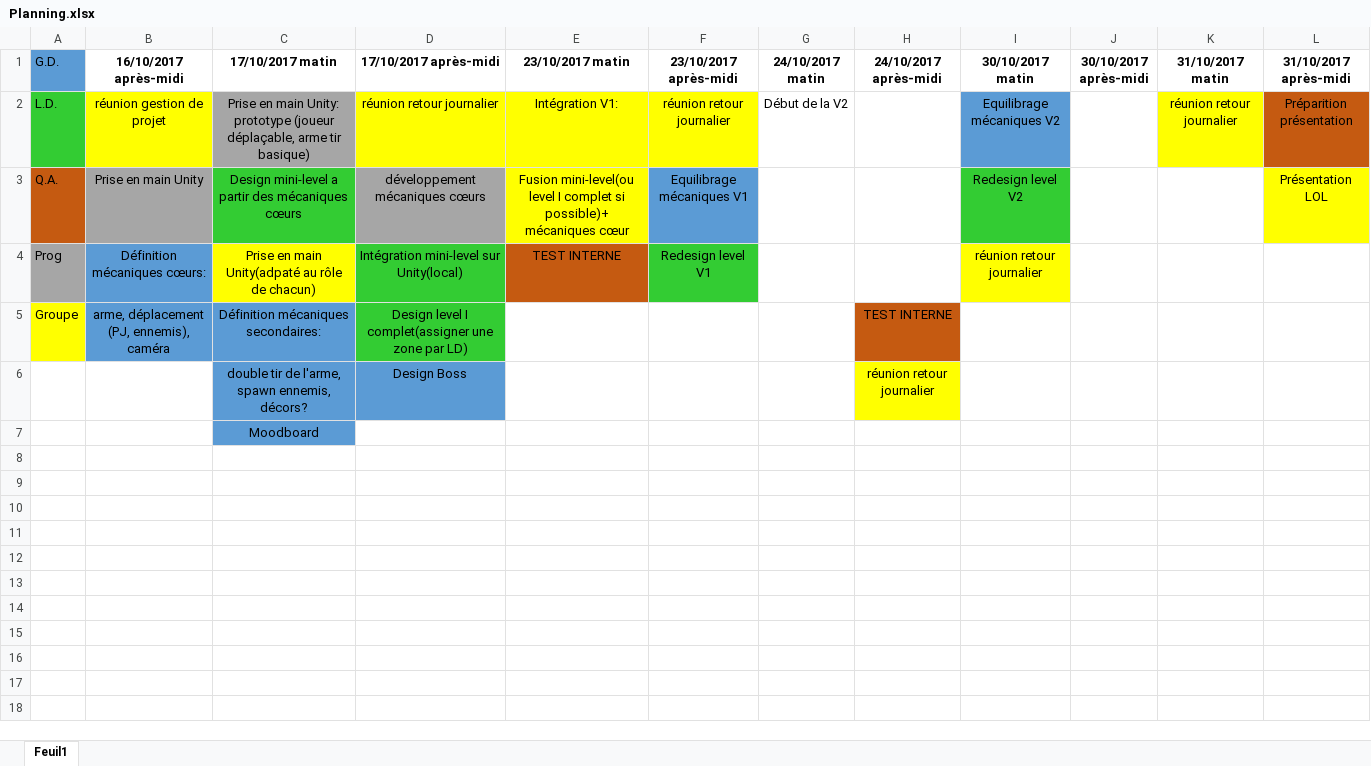
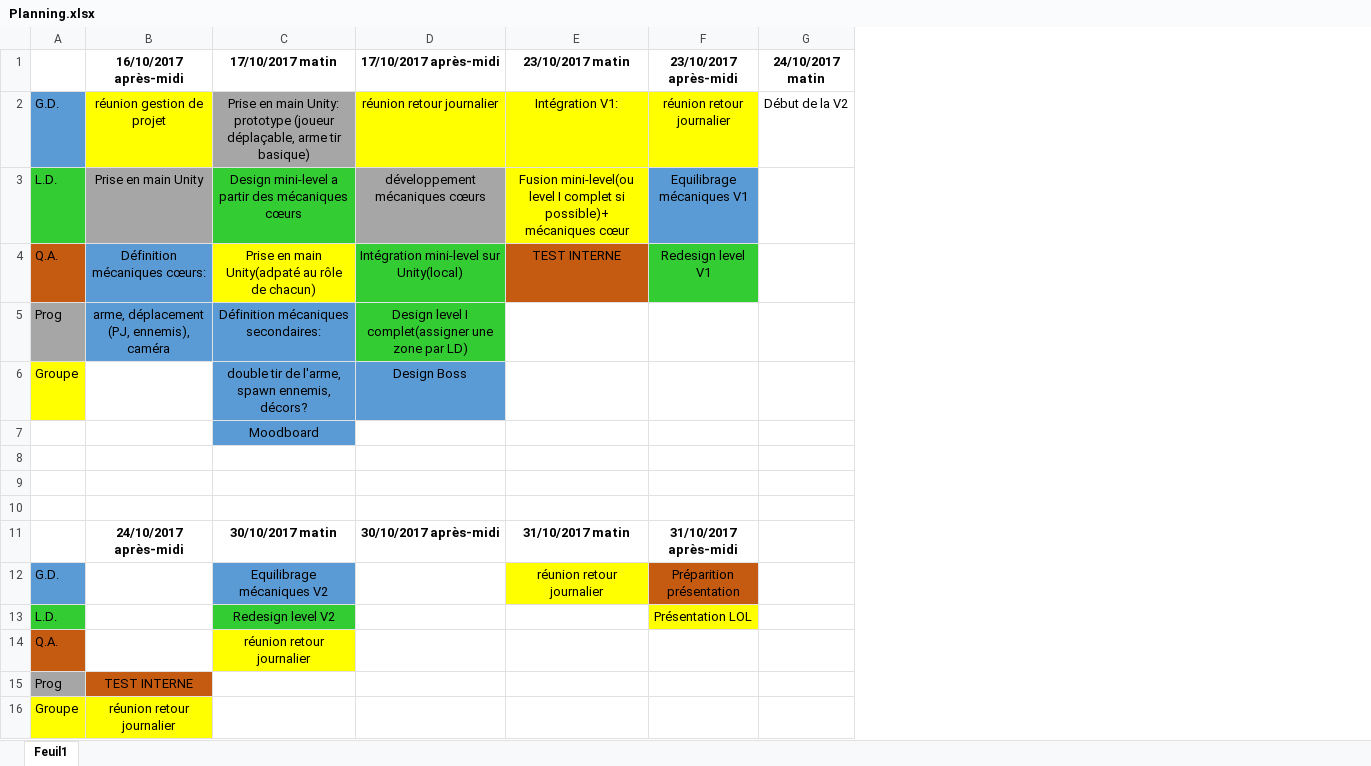
Before and after one commit to Kemsou/Metal-Slug-Like, an Excel workbook: Docs/Planning.xlsx, sheet Feuil1, drawn as a sheet; values as stored, in another font and other column widths than the file's, no borders; removed rows and columns are numbered as before the commit, all else as after; the diff names each change by its address in the sheet, - before the commit and + after, or states it on an @@ line.

Commit message:
Modif Planning Presentation

```diff
--- a/Docs/Planning.xlsx (sheet Feuil1)
+++ b/Docs/Planning.xlsx (sheet Feuil1)
-column H (24/10/2017 après-midi), rows 5-6: TEST INTERNE | réunion retour journalier
-column I (30/10/2017 matin), rows 2-4: Equilibrage mécaniques V2 | Redesign level V2 | réunion retour journalier
-column J (30/10/2017 après-midi), empty
-column K (31/10/2017 matin), row 2: réunion retour journalier
-column L (31/10/2017 après-midi), rows 2-3: Préparition présentation | Présentation LOL
-A1: G.D.
+A1: (empty)
-A1 fill: #5B9BD5
+A1 fill: none
-A2: L.D.
+A2: G.D.
-A2 fill: #33CC33
+A2 fill: #5B9BD5
-A3: Q.A.
+A3: L.D.
-A3 fill: #C55A11
+A3 fill: #33CC33
-A4: Prog
+A4: Q.A.
-A4 fill: #A6A6A6
+A4 fill: #C55A11
-A5: Groupe
+A5: Prog
-A5 fill: #FFFF00
+A5 fill: #A6A6A6
-A6: (empty)
+A6: Groupe
-A6 fill: none
+A6 fill: #FFFF00
+row 8: (empty)
+row 9: (empty)
+row 10: (empty)
+row 11:  | 24/10/2017 après-midi | 30/10/2017 matin | 30/10/2017 après-midi | 31/10/2017 matin | 31/10/2017 après-midi
+row 12: G.D. |  | Equilibrage mécaniques V2 |  | réunion retour journalier | Préparition présentation
+row 13: L.D. |  | Redesign level V2 |  |  | Présentation LOL
+row 14: Q.A. |  | réunion retour journalier
+row 15: Prog | TEST INTERNE
+row 16: Groupe | réunion retour journalier
```
